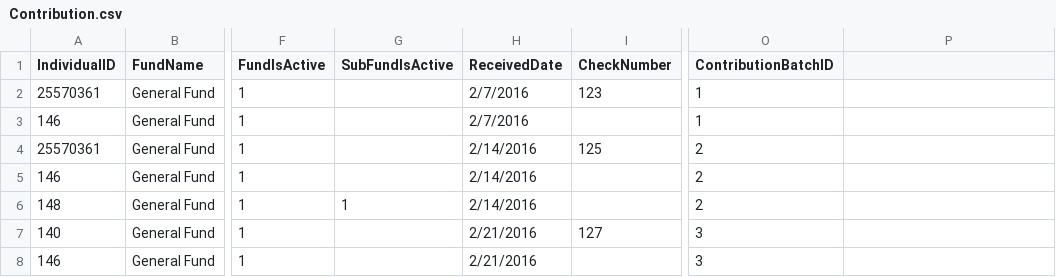
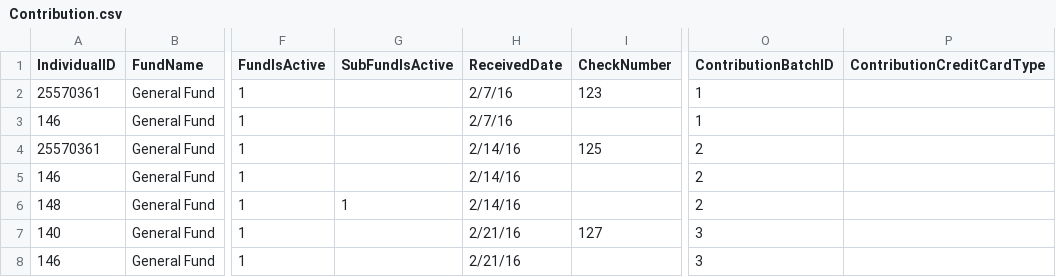
Before and after one commit to KingdomFirst/Excavator, a CSV file: Excavator.CSV/SampleCSVs/Contribution.csv, drawn as a sheet; only a part is shown, gaps mark what is left out; the diff names each change by its address in the sheet, - before the commit and + after, or states it on an @@ line.

```diff
--- a/Excavator.CSV/SampleCSVs/Contribution.csv
+++ b/Excavator.CSV/SampleCSVs/Contribution.csv
-P1: (empty)
+P1: ContributionCreditCardType
-H2:H3 (ReceivedDate): 2/7/2016
+H2:H3 (ReceivedDate): 2/7/16
-H4:H6 (ReceivedDate): 2/14/2016
+H4:H6 (ReceivedDate): 2/14/16
-H7:H8 (ReceivedDate): 2/21/2016
+H7:H8 (ReceivedDate): 2/21/16
```
Also changed, not shown: Excavator.CSV/SampleCSVs/Individual.csv, Excavator.CSV/SampleCSVs/Pledge.csv, 1 other file.
